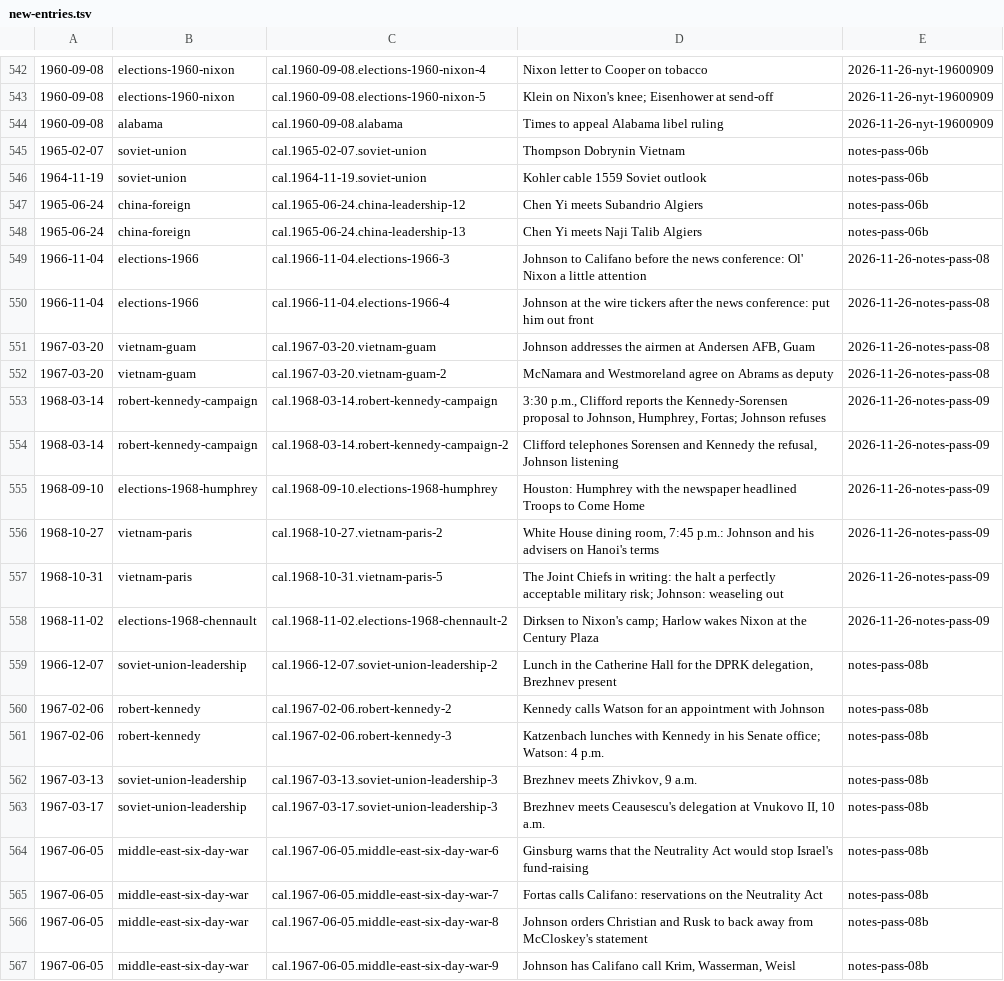
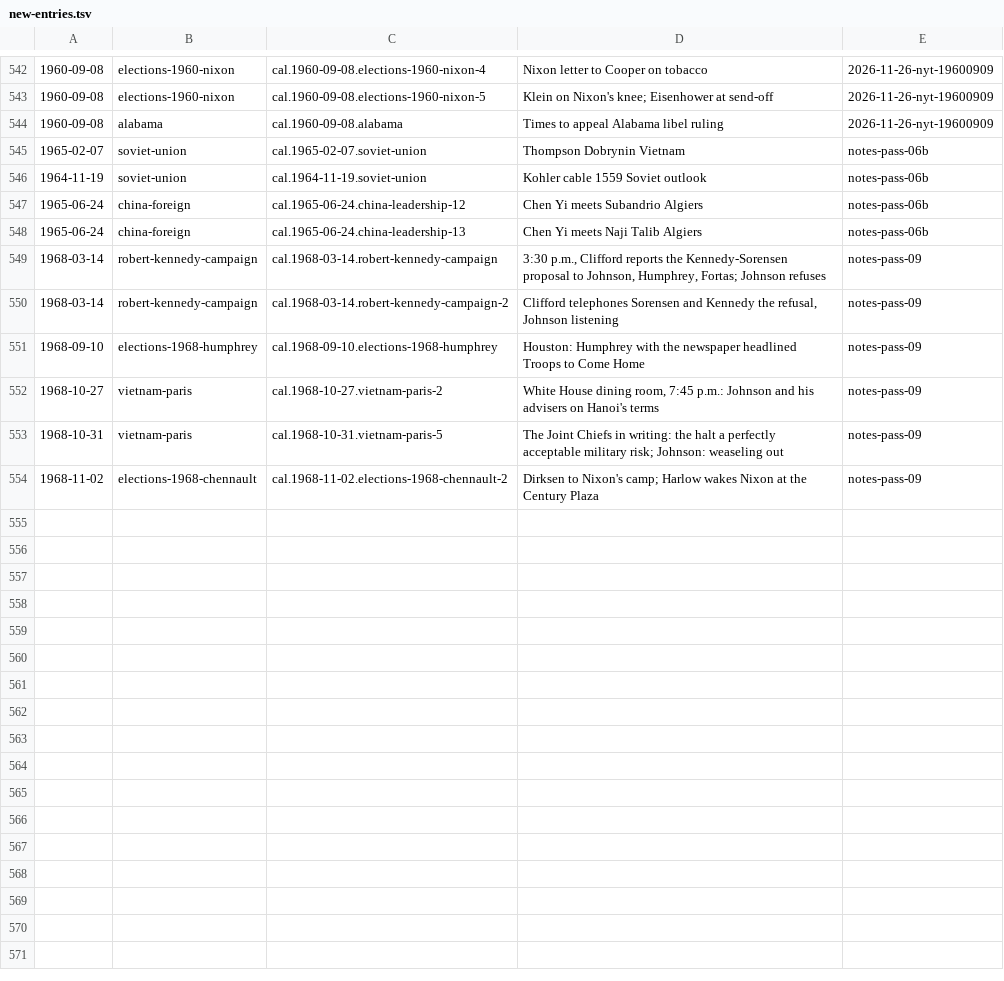
Before and after one commit to Impending2223/bib, a TSV file: inbox/new-entries.tsv, drawn as a sheet; only a part is shown, gaps mark what is left out.

```diff
--- a/inbox/new-entries.tsv
+++ b/inbox/new-entries.tsv
@@ -548,20 +548,7 @@
 1965-06-24	china-foreign	cal.1965-06-24.china-leadership-13	Chen Yi meets Naji Talib Algiers	notes-pass-06b
-1966-11-04	elections-1966	cal.1966-11-04.elections-1966-3	Johnson to Califano before the news conference: Ol' Nixon a little attention	2026-11-26-notes-pass-08
-1966-11-04	elections-1966	cal.1966-11-04.elections-1966-4	Johnson at the wire tickers after the news conference: put him out front	2026-11-26-notes-pass-08
-1967-03-20	vietnam-guam	cal.1967-03-20.vietnam-guam	Johnson addresses the airmen at Andersen AFB, Guam	2026-11-26-notes-pass-08
-1967-03-20	vietnam-guam	cal.1967-03-20.vietnam-guam-2	McNamara and Westmoreland agree on Abrams as deputy	2026-11-26-notes-pass-08
-1968-03-14	robert-kennedy-campaign	cal.1968-03-14.robert-kennedy-campaign	3:30 p.m., Clifford reports the Kennedy-Sorensen proposal to Johnson, Humphrey, Fortas; Johnson refuses	2026-11-26-notes-pass-09
-1968-03-14	robert-kennedy-campaign	cal.1968-03-14.robert-kennedy-campaign-2	Clifford telephones Sorensen and Kennedy the refusal, Johnson listening	2026-11-26-notes-pass-09
-1968-09-10	elections-1968-humphrey	cal.1968-09-10.elections-1968-humphrey	Houston: Humphrey with the newspaper headlined Troops to Come Home	2026-11-26-notes-pass-09
-1968-10-27	vietnam-paris	cal.1968-10-27.vietnam-paris-2	White House dining room, 7:45 p.m.: Johnson and his advisers on Hanoi's terms	2026-11-26-notes-pass-09
-1968-10-31	vietnam-paris	cal.1968-10-31.vietnam-paris-5	The Joint Chiefs in writing: the halt a perfectly acceptable military risk; Johnson: weaseling out	2026-11-26-notes-pass-09
-1968-11-02	elections-1968-chennault	cal.1968-11-02.elections-1968-chennault-2	Dirksen to Nixon's camp; Harlow wakes Nixon at the Century Plaza	2026-11-26-notes-pass-09
-1966-12-07	soviet-union-leadership	cal.1966-12-07.soviet-union-leadership-2	Lunch in the Catherine Hall for the DPRK delegation, Brezhnev present	notes-pass-08b
-1967-02-06	robert-kennedy	cal.1967-02-06.robert-kennedy-2	Kennedy calls Watson for an appointment with Johnson	notes-pass-08b
-1967-02-06	robert-kennedy	cal.1967-02-06.robert-kennedy-3	Katzenbach lunches with Kennedy in his Senate office; Watson: 4 p.m.	notes-pass-08b
-1967-03-13	soviet-union-leadership	cal.1967-03-13.soviet-union-leadership-3	Brezhnev meets Zhivkov, 9 a.m.	notes-pass-08b
-1967-03-17	soviet-union-leadership	cal.1967-03-17.soviet-union-leadership-3	Brezhnev meets Ceausescu's delegation at Vnukovo II, 10 a.m.	notes-pass-08b
-1967-06-05	middle-east-six-day-war	cal.1967-06-05.middle-east-six-day-war-6	Ginsburg warns that the Neutrality Act would stop Israel's fund-raising	notes-pass-08b
-1967-06-05	middle-east-six-day-war	cal.1967-06-05.middle-east-six-day-war-7	Fortas calls Califano: reservations on the Neutrality Act	notes-pass-08b
-1967-06-05	middle-east-six-day-war	cal.1967-06-05.middle-east-six-day-war-8	Johnson orders Christian and Rusk to back away from McCloskey's statement	notes-pass-08b
-1967-06-05	middle-east-six-day-war	cal.1967-06-05.middle-east-six-day-war-9	Johnson has Califano call Krim, Wasserman, Weisl	notes-pass-08b
+1968-03-14	robert-kennedy-campaign	cal.1968-03-14.robert-kennedy-campaign	3:30 p.m., Clifford reports the Kennedy-Sorensen proposal to Johnson, Humphrey, Fortas; Johnson refuses	notes-pass-09
+1968-03-14	robert-kennedy-campaign	cal.1968-03-14.robert-kennedy-campaign-2	Clifford telephones Sorensen and Kennedy the refusal, Johnson listening	notes-pass-09
+1968-09-10	elections-1968-humphrey	cal.1968-09-10.elections-1968-humphrey	Houston: Humphrey with the newspaper headlined Troops to Come Home	notes-pass-09
+1968-10-27	vietnam-paris	cal.1968-10-27.vietnam-paris-2	White House dining room, 7:45 p.m.: Johnson and his advisers on Hanoi's terms	notes-pass-09
+1968-10-31	vietnam-paris	cal.1968-10-31.vietnam-paris-5	The Joint Chiefs in writing: the halt a perfectly acceptable military risk; Johnson: weaseling out	notes-pass-09
+1968-11-02	elections-1968-chennault	cal.1968-11-02.elections-1968-chennault-2	Dirksen to Nixon's camp; Harlow wakes Nixon at the Century Plaza	notes-pass-09
```
Also changed, not shown: notes/threads/new/jd.tsv, 18 other files.
